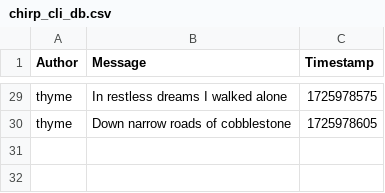
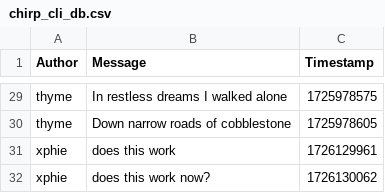
Before and after one commit to ITU-BDSA2024-GROUP30/Chirp, a CSV file: chirp_cli_db.csv, drawn as a sheet; only a part is shown, gaps mark what is left out; the diff names each change by its address in the sheet, - before the commit and + after, or states it on an @@ line.

```diff
--- a/chirp_cli_db.csv
+++ b/chirp_cli_db.csv
+row 31: xphie | does this work | 1726129961
+row 32: xphie | does this work now? | 1726130062
```
Also changed, not shown: 3 other files.
